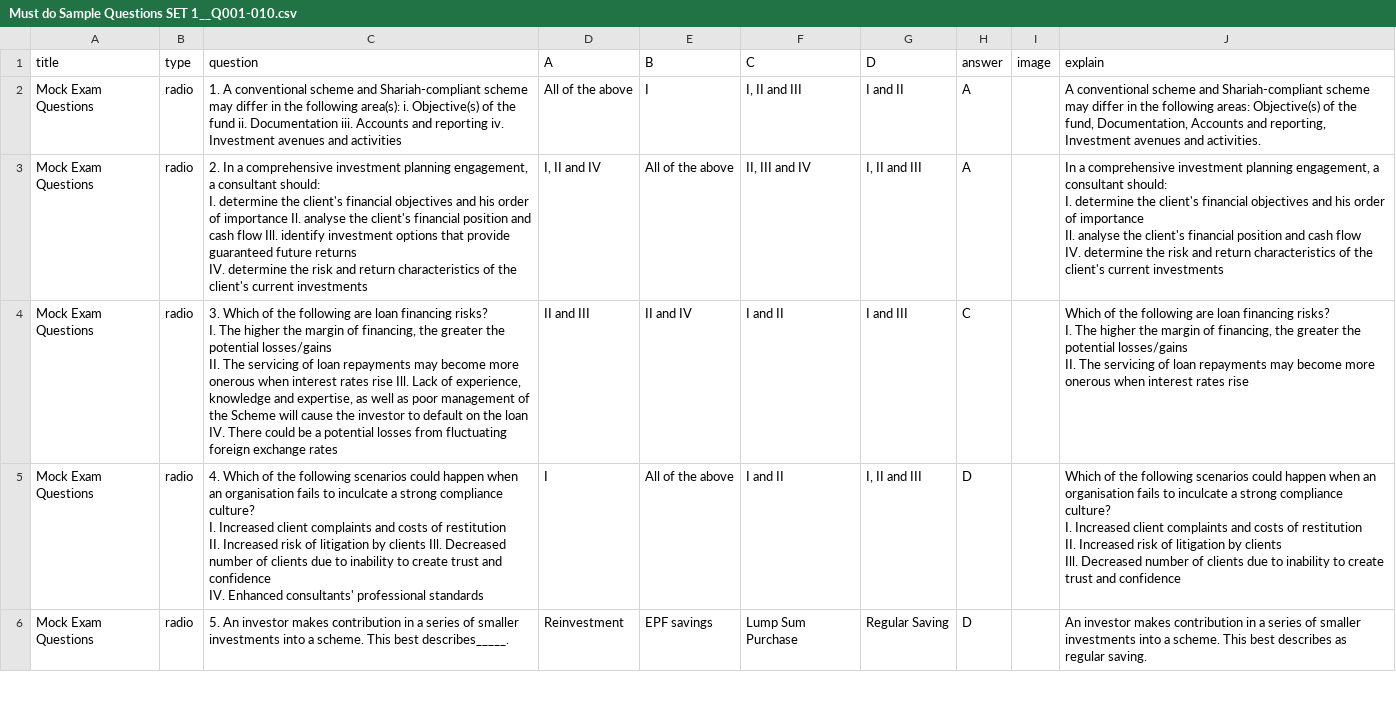
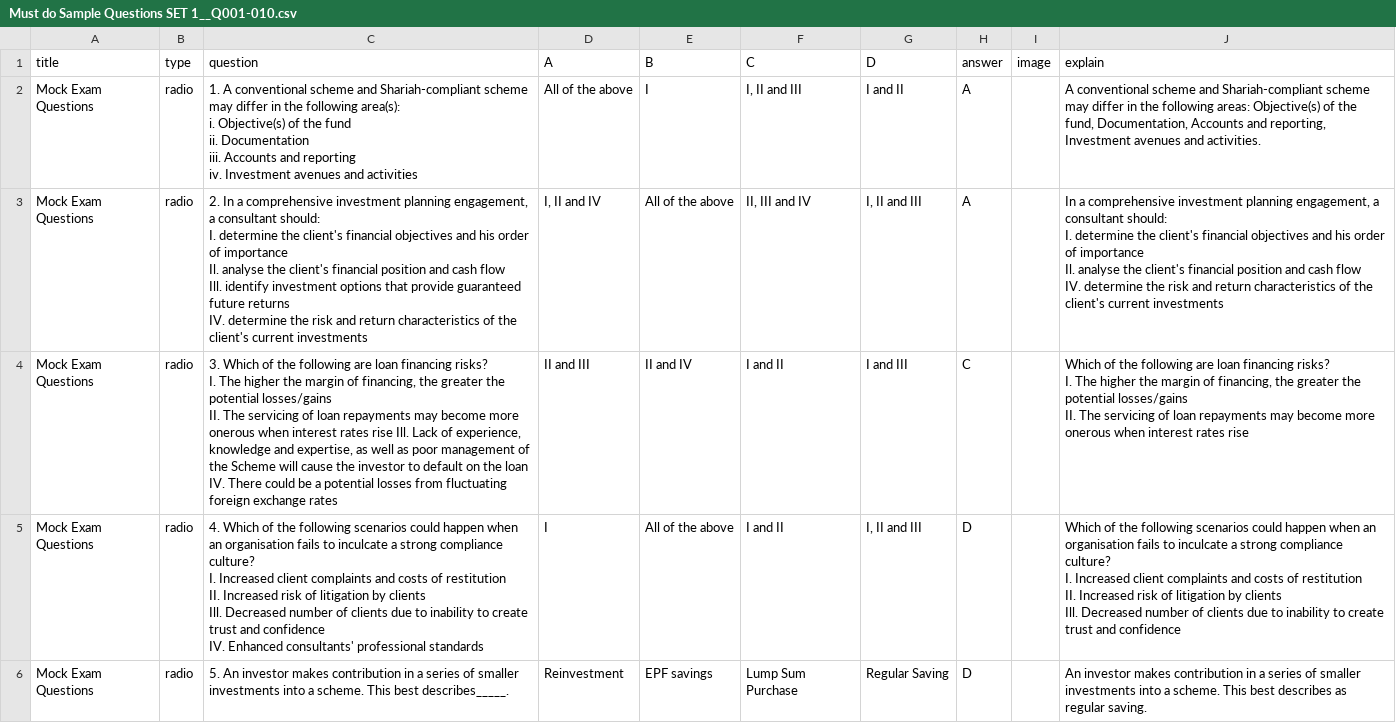
Before and after one commit to nobody0619/UTC, a CSV file: Must do Sample Questions SET 1__Q001-010.csv, drawn as a sheet; only a part is shown; the diff covers the shown part only.

```diff
--- a/Must do Sample Questions SET 1__Q001-010.csv
+++ b/Must do Sample Questions SET 1__Q001-010.csv
@@ -1,9 +1,15 @@
 title,type,question,A,B,C,D,answer,image,explain
-Mock Exam Questions,radio,1. A conventional scheme and Shariah-compliant scheme may differ in the following area(s): i. Objective(s) of the fund ii. Documentation iii. Accounts and reporting iv. Investment avenues and activities,All of the above,I,"I, II and III",I and II,A,,"A conventional scheme and Shariah-compliant scheme may differ in the following areas: Objective(s) of the fund, Documentation, Accounts and reporting, Investment avenues and activities."
-Mock Exam Questions,radio,"2. In a comprehensive investment planning engagement, a consultant should:
-I. determine the client's financial objectives and his order of importance Il. analyse the client's financial position and cash flow Ill. identify investment options that provide guaranteed future returns
-IV. determine the risk and return characteristics of the client's current investments","I, II and IV",All of the above,"II, III and IV","I, II and III",A,,"In a comprehensive investment planning engagement, a consultant should:
-I. determine the client's financial objectives and his order of importance
-Il. analyse the client's financial position and cash flow
-IV. determine the risk and return characteristics of the client's current investments"
+Mock Exam Questions,radio,"1. A conventional scheme and Shariah-compliant scheme may differ in the following area(s):
+i. Objective(s) of the fund
+ii. Documentation
+iii. Accounts and reporting
+iv. Investment avenues and activities",All of the above,I,"I, II and III",I and II,A,,"A conventional scheme and Shariah-compliant scheme may differ in the following areas: Objective(s) of the fund, Documentation, Accounts and reporting, Investment avenues and activities."
+Mock Exam Questions,radio,"2. In a comprehensive investment planning engagement, a consultant should:
+I. determine the client's financial objectives and his order of importance
+Il. analyse the client's financial position and cash flow
+Ill. identify investment options that provide guaranteed future returns
+IV. determine the risk and return characteristics of the client's current investments","I, II and IV",All of the above,"II, III and IV","I, II and III",A,,"In a comprehensive investment planning engagement, a consultant should:
+I. determine the client's financial objectives and his order of importance
+Il. analyse the client's financial position and cash flow
+IV. determine the risk and return characteristics of the client's current investments"
 Mock Exam Questions,radio,"3. Which of the following are loan financing risks?
@@ -14,9 +20,10 @@ I. The higher the margin of financing, the greater the potential losses/gains
 II. The servicing of loan repayments may become more onerous when interest rates rise"
-Mock Exam Questions,radio,"4. Which of the following scenarios could happen when an organisation fails to inculcate a strong compliance culture?
-I. Increased client complaints and costs of restitution
-II. Increased risk of litigation by clients Ill. Decreased number of clients due to inability to create trust and confidence
-IV. Enhanced consultants' professional standards",I,All of the above,I and II,"I, II and III",D,,"Which of the following scenarios could happen when an organisation fails to inculcate a strong compliance culture?
-I. Increased client complaints and costs of restitution
-II. Increased risk of litigation by clients
-Ill. Decreased number of clients due to inability to create trust and confidence"
+Mock Exam Questions,radio,"4. Which of the following scenarios could happen when an organisation fails to inculcate a strong compliance culture?
+I. Increased client complaints and costs of restitution
+II. Increased risk of litigation by clients
+Ill. Decreased number of clients due to inability to create trust and confidence
+IV. Enhanced consultants' professional standards",I,All of the above,I and II,"I, II and III",D,,"Which of the following scenarios could happen when an organisation fails to inculcate a strong compliance culture?
+I. Increased client complaints and costs of restitution
+II. Increased risk of litigation by clients
+Ill. Decreased number of clients due to inability to create trust and confidence"
 Mock Exam Questions,radio,5. An investor makes contribution in a series of smaller investments into a scheme. This best describes_____.,Reinvestment,EPF savings,Lump Sum Purchase,Regular Saving,D,,An investor makes contribution in a series of smaller investments into a scheme. This best describes as regular saving.
```
Also changed, not shown: 2 edited cells elsewhere in this file, Chapters.csv, Must do Sample Questions SET 1__Q011-020.csv, 1 other file.
